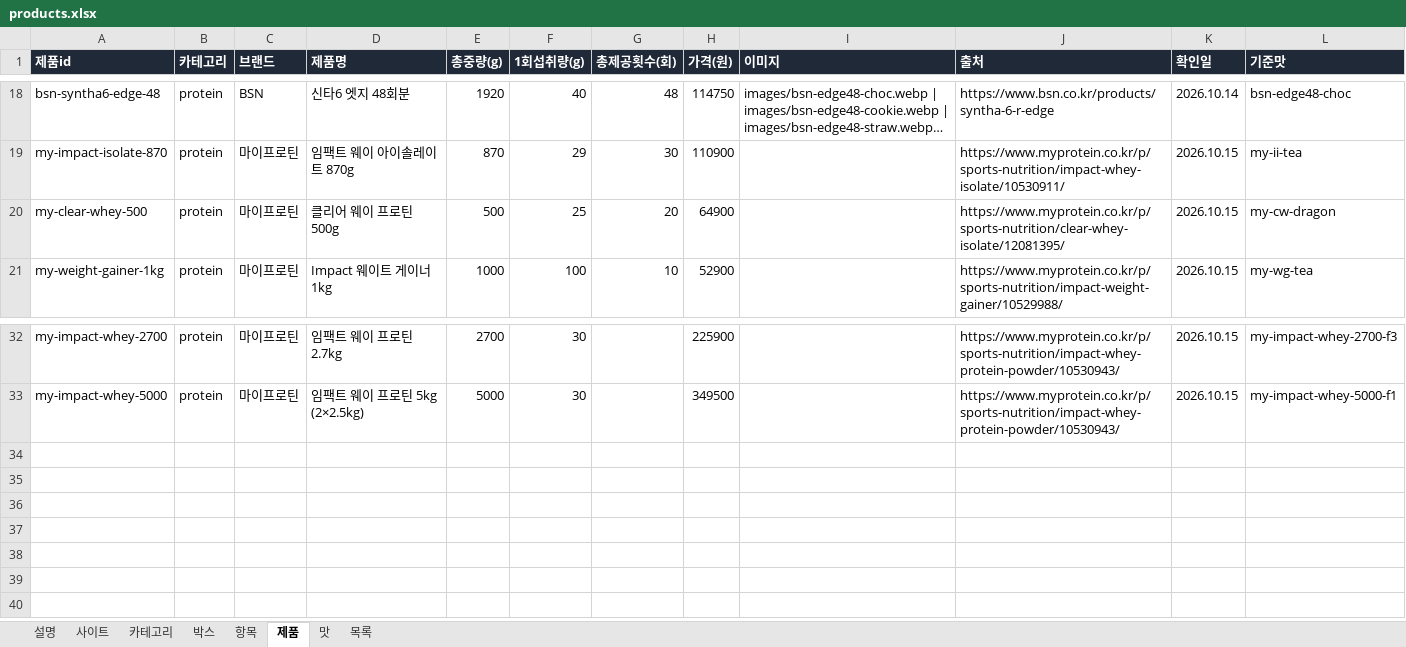
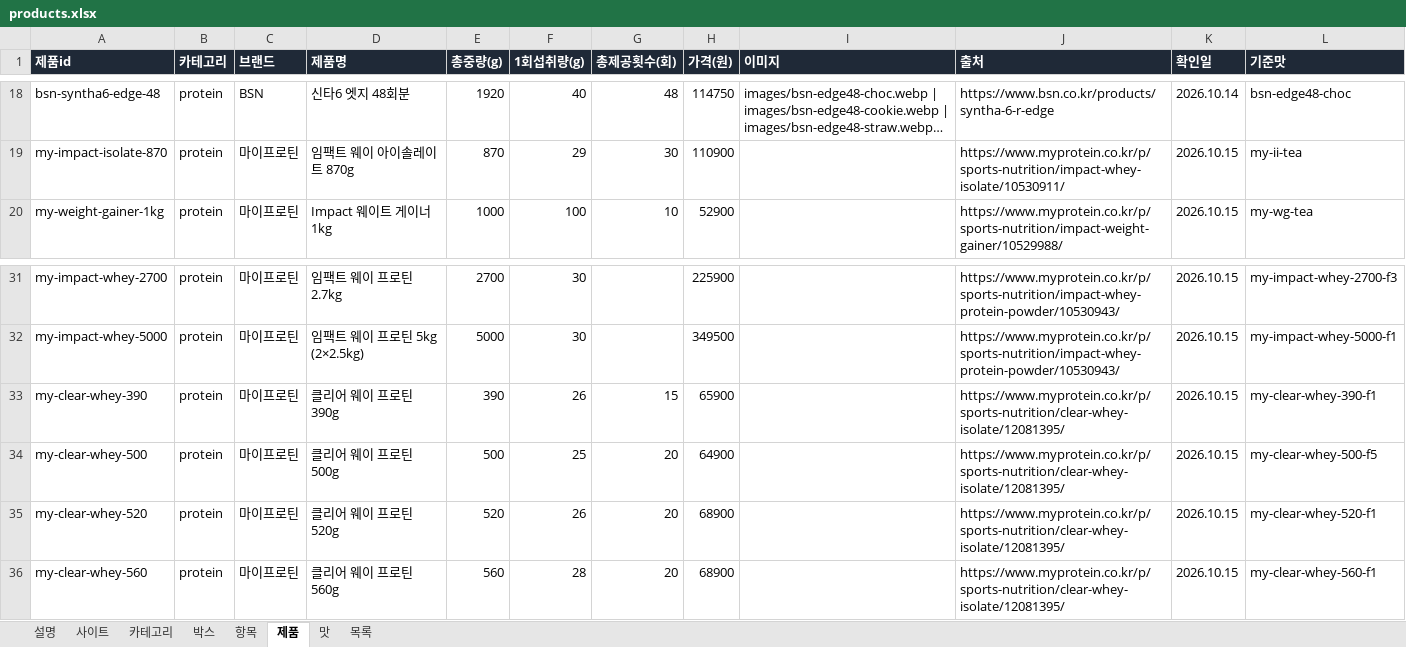
Before and after one commit to kdw123487-arch/foodcompare, an Excel workbook: data/products.xlsx, sheet 제품, drawn as a sheet; only a part is shown, gaps mark what is left out; long unchanged cells end in …; values as stored, in another font and other column widths than the file's, no borders; removed rows and columns are numbered as before the commit, all else as after; the diff names each change by its address in the sheet, - before the commit and + after, or states it on an @@ line.

```diff
--- a/data/products.xlsx (sheet 제품)
+++ b/data/products.xlsx (sheet 제품)
-row 20: my-clear-whey-500 | protein | 마이프로틴 | 클리어 웨이 프로틴 500g | 500 | 25 | 20 | 64900 |  | https://www.myprotein.co.kr/p/sports-nutrition/clear-whey-isolate/12081395/ | 2026.10.15 | my-cw-dragon
+row 33: my-clear-whey-390 | protein | 마이프로틴 | 클리어 웨이 프로틴 390g | 390 | 26 | 15 | 65900 |  | https://www.myprotein.co.kr/p/sports-nutrition/clear-whey-isolate/12081395/ | 2026.10.15 | my-clear-whey-390-f1
+row 34: my-clear-whey-500 | protein | 마이프로틴 | 클리어 웨이 프로틴 500g | 500 | 25 | 20 | 64900 |  | https://www.myprotein.co.kr/p/sports-nutrition/clear-whey-isolate/12081395/ | 2026.10.15 | my-clear-whey-500-f5
+row 35: my-clear-whey-520 | protein | 마이프로틴 | 클리어 웨이 프로틴 520g | 520 | 26 | 20 | 68900 |  | https://www.myprotein.co.kr/p/sports-nutrition/clear-whey-isolate/12081395/ | 2026.10.15 | my-clear-whey-520-f1
+row 36: my-clear-whey-560 | protein | 마이프로틴 | 클리어 웨이 프로틴 560g | 560 | 28 | 20 | 68900 |  | https://www.myprotein.co.kr/p/sports-nutrition/clear-whey-isolate/12081395/ | 2026.10.15 | my-clear-whey-560-f1
```
Also changed, not shown: sheet 맛, sheet 목록, 1 other file.
